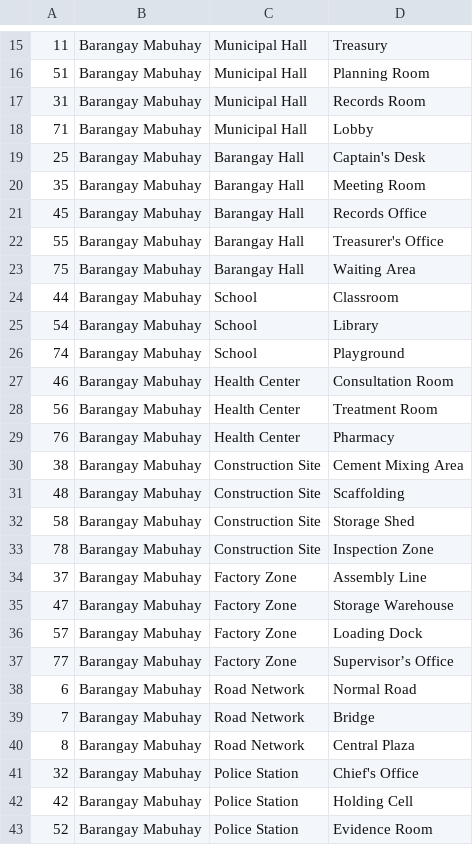
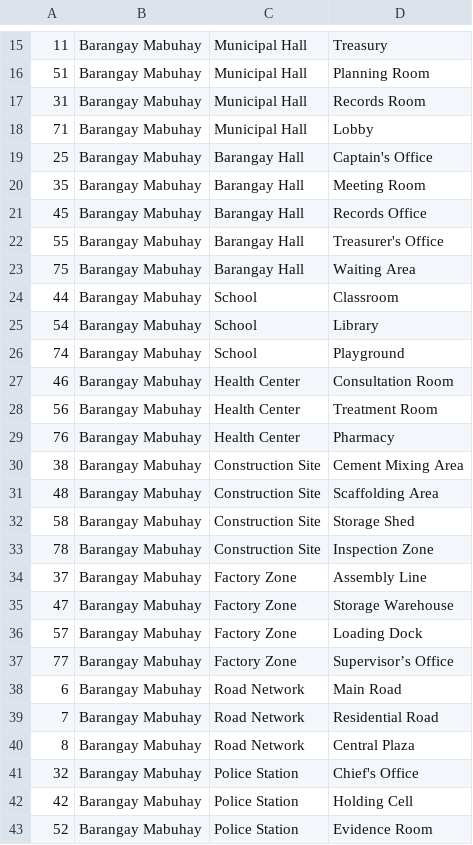
Before and after one commit to icsy1-boop/197DynastySim, a CSV file: generative_agents/environment/frontend_server/static_dirs/assets/barangay_mabuhay/matrix/special_blocks/arena_blocks.csv, drawn as a sheet; only a part is shown, gaps mark what is left out.

```diff
--- a/generative_agents/environment/frontend_server/static_dirs/assets/barangay_mabuhay/matrix/special_blocks/arena_blocks.csv
+++ b/generative_agents/environment/frontend_server/static_dirs/assets/barangay_mabuhay/matrix/special_blocks/arena_blocks.csv
@@ -18,3 +18,3 @@
 71,Barangay Mabuhay,Municipal Hall,Lobby
-25,Barangay Mabuhay,Barangay Hall,Captain's Desk
+25,Barangay Mabuhay,Barangay Hall,Captain's Office
 35,Barangay Mabuhay,Barangay Hall,Meeting Room
@@ -30,3 +30,3 @@
 38,Barangay Mabuhay,Construction Site,Cement Mixing Area
-48,Barangay Mabuhay,Construction Site,Scaffolding
+48,Barangay Mabuhay,Construction Site,Scaffolding Area
 58,Barangay Mabuhay,Construction Site,Storage Shed
@@ -37,4 +37,4 @@
 77,Barangay Mabuhay,Factory Zone,Supervisor’s Office
-6,Barangay Mabuhay,Road Network,Normal Road
-7,Barangay Mabuhay,Road Network,Bridge
+6,Barangay Mabuhay,Road Network,Main Road
+7,Barangay Mabuhay,Road Network,Residential Road
 8,Barangay Mabuhay,Road Network,Central Plaza
```
Also changed, not shown: generative_agents/environment/frontend_server/static_dirs/assets/barangay_mabuhay/matrix/special_blocks/game_object_blocks.csv, 28 other files.
